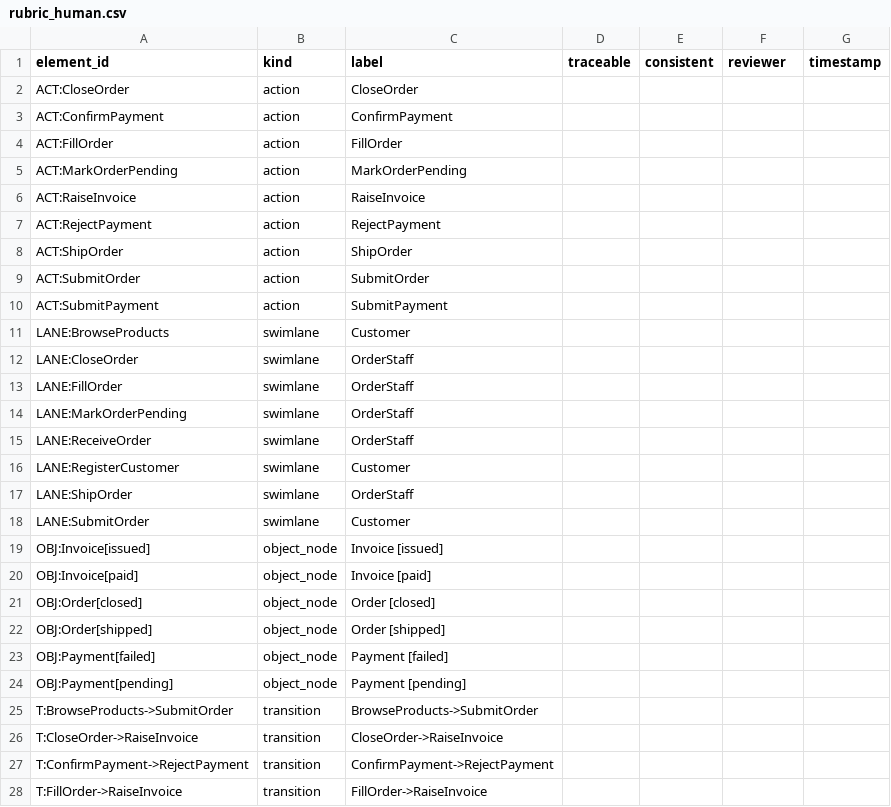
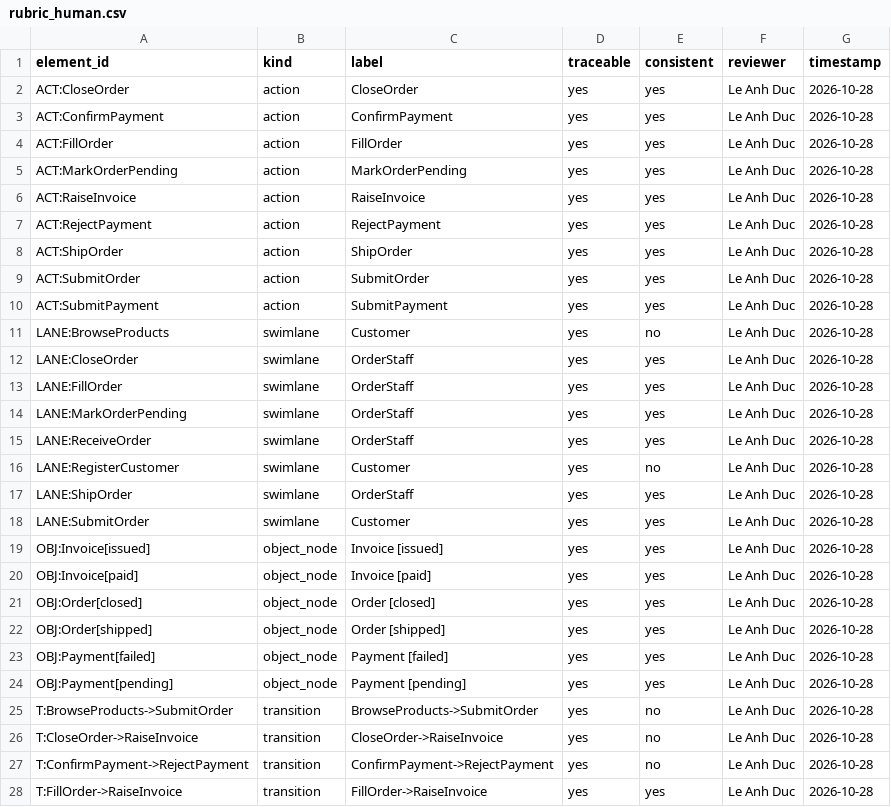
Before and after one commit to swinilab/validation4llmagents, a CSV file: generated/gptoss-1/grading/models/review/rubric_human.csv, drawn as a sheet; only a part is shown; the diff covers the shown part only.

```diff
--- a/generated/gptoss-1/grading/models/review/rubric_human.csv
+++ b/generated/gptoss-1/grading/models/review/rubric_human.csv
@@ -1,28 +1,28 @@
 element_id,kind,label,traceable,consistent,reviewer,timestamp
-ACT:CloseOrder,action,CloseOrder,,,,
-ACT:ConfirmPayment,action,ConfirmPayment,,,,
-ACT:FillOrder,action,FillOrder,,,,
-ACT:MarkOrderPending,action,MarkOrderPending,,,,
-ACT:RaiseInvoice,action,RaiseInvoice,,,,
-ACT:RejectPayment,action,RejectPayment,,,,
-ACT:ShipOrder,action,ShipOrder,,,,
-ACT:SubmitOrder,action,SubmitOrder,,,,
-ACT:SubmitPayment,action,SubmitPayment,,,,
-LANE:BrowseProducts,swimlane,Customer,,,,
-LANE:CloseOrder,swimlane,OrderStaff,,,,
-LANE:FillOrder,swimlane,OrderStaff,,,,
-LANE:MarkOrderPending,swimlane,OrderStaff,,,,
-LANE:ReceiveOrder,swimlane,OrderStaff,,,,
-LANE:RegisterCustomer,swimlane,Customer,,,,
-LANE:ShipOrder,swimlane,OrderStaff,,,,
-LANE:SubmitOrder,swimlane,Customer,,,,
-OBJ:Invoice[issued],object_node,Invoice [issued],,,,
-OBJ:Invoice[paid],object_node,Invoice [paid],,,,
-OBJ:Order[closed],object_node,Order [closed],,,,
-OBJ:Order[shipped],object_node,Order [shipped],,,,
-OBJ:Payment[failed],object_node,Payment [failed],,,,
-OBJ:Payment[pending],object_node,Payment [pending],,,,
-T:BrowseProducts->SubmitOrder,transition,BrowseProducts->SubmitOrder,,,,
-T:CloseOrder->RaiseInvoice,transition,CloseOrder->RaiseInvoice,,,,
-T:ConfirmPayment->RejectPayment,transition,ConfirmPayment->RejectPayment,,,,
-T:FillOrder->RaiseInvoice,transition,FillOrder->RaiseInvoice,,,,
+ACT:CloseOrder,action,CloseOrder,yes,yes,Le Anh Duc,2026-10-28
+ACT:ConfirmPayment,action,ConfirmPayment,yes,yes,Le Anh Duc,2026-10-28
+ACT:FillOrder,action,FillOrder,yes,yes,Le Anh Duc,2026-10-28
+ACT:MarkOrderPending,action,MarkOrderPending,yes,yes,Le Anh Duc,2026-10-28
+ACT:RaiseInvoice,action,RaiseInvoice,yes,yes,Le Anh Duc,2026-10-28
+ACT:RejectPayment,action,RejectPayment,yes,yes,Le Anh Duc,2026-10-28
+ACT:ShipOrder,action,ShipOrder,yes,yes,Le Anh Duc,2026-10-28
+ACT:SubmitOrder,action,SubmitOrder,yes,yes,Le Anh Duc,2026-10-28
+ACT:SubmitPayment,action,SubmitPayment,yes,yes,Le Anh Duc,2026-10-28
+LANE:BrowseProducts,swimlane,Customer,yes,no,Le Anh Duc,2026-10-28
+LANE:CloseOrder,swimlane,OrderStaff,yes,yes,Le Anh Duc,2026-10-28
+LANE:FillOrder,swimlane,OrderStaff,yes,yes,Le Anh Duc,2026-10-28
+LANE:MarkOrderPending,swimlane,OrderStaff,yes,yes,Le Anh Duc,2026-10-28
+LANE:ReceiveOrder,swimlane,OrderStaff,yes,yes,Le Anh Duc,2026-10-28
+LANE:RegisterCustomer,swimlane,Customer,yes,no,Le Anh Duc,2026-10-28
+LANE:ShipOrder,swimlane,OrderStaff,yes,yes,Le Anh Duc,2026-10-28
+LANE:SubmitOrder,swimlane,Customer,yes,yes,Le Anh Duc,2026-10-28
+OBJ:Invoice[issued],object_node,Invoice [issued],yes,yes,Le Anh Duc,2026-10-28
+OBJ:Invoice[paid],object_node,Invoice [paid],yes,yes,Le Anh Duc,2026-10-28
+OBJ:Order[closed],object_node,Order [closed],yes,yes,Le Anh Duc,2026-10-28
+OBJ:Order[shipped],object_node,Order [shipped],yes,yes,Le Anh Duc,2026-10-28
+OBJ:Payment[failed],object_node,Payment [failed],yes,yes,Le Anh Duc,2026-10-28
+OBJ:Payment[pending],object_node,Payment [pending],yes,yes,Le Anh Duc,2026-10-28
+T:BrowseProducts->SubmitOrder,transition,BrowseProducts->SubmitOrder,yes,no,Le Anh Duc,2026-10-28
+T:CloseOrder->RaiseInvoice,transition,CloseOrder->RaiseInvoice,yes,no,Le Anh Duc,2026-10-28
+T:ConfirmPayment->RejectPayment,transition,ConfirmPayment->RejectPayment,yes,no,Le Anh Duc,2026-10-28
+T:FillOrder->RaiseInvoice,transition,FillOrder->RaiseInvoice,yes,yes,Le Anh Duc,2026-10-28
```
Also changed, not shown: 12 edited cells elsewhere in this file, generated/antigravity-1/grading/reqs/review/rubric_human.csv, generated/antigravity-2/grading/reqs/review/rubric_human.csv, 11 other files.
